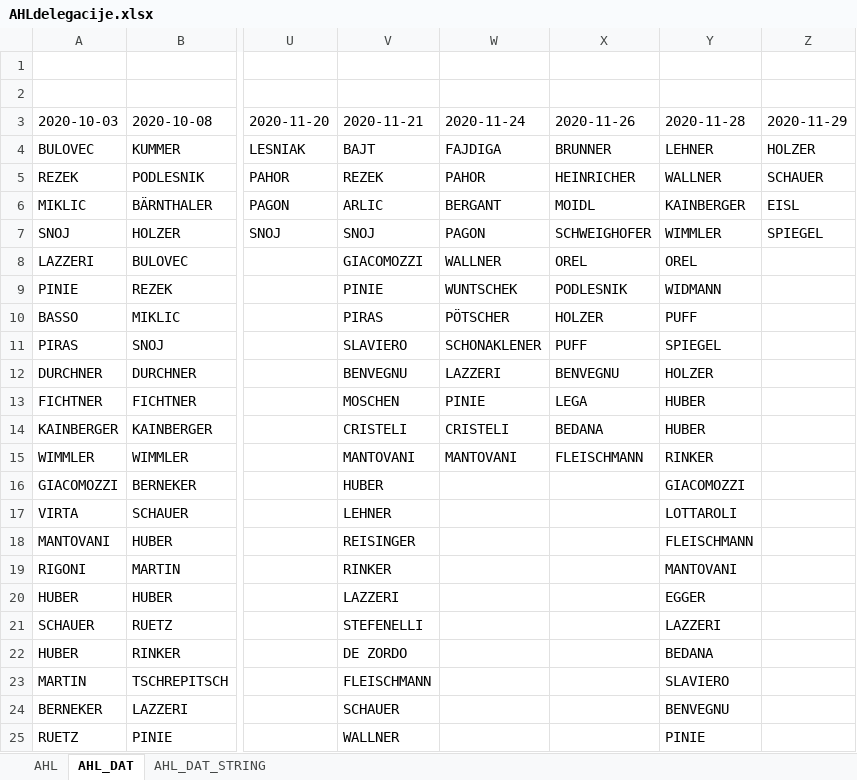
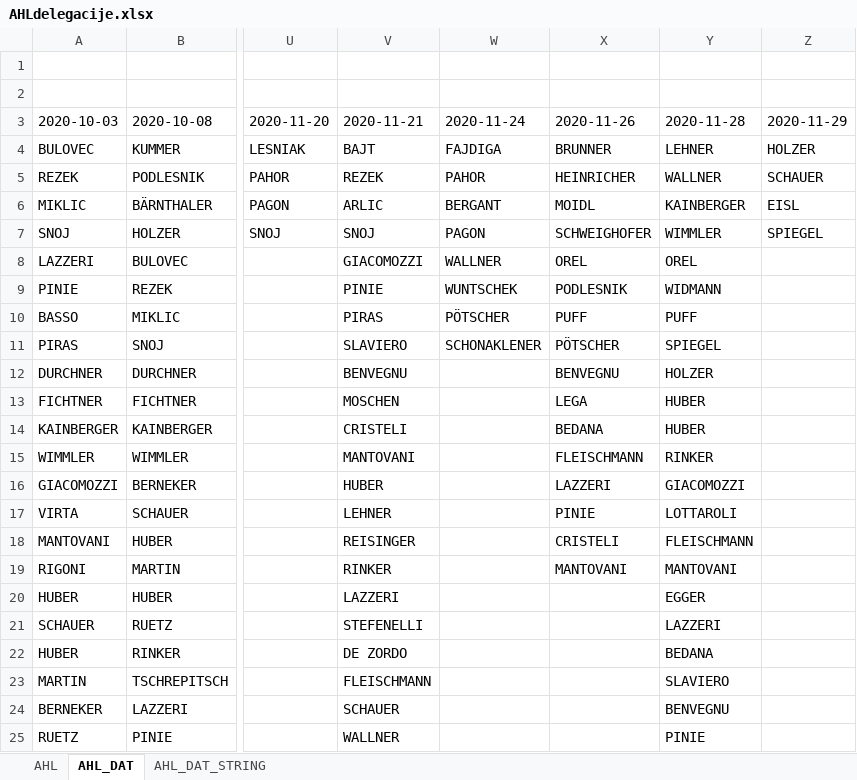
Before and after one commit to snojle23/delegacije, an Excel workbook: data/AHLdelegacije.xlsx, sheet AHL_DAT, drawn as a sheet; only a part is shown, gaps mark what is left out; values as stored, in another font and other column widths than the file's, no borders; the diff names each change by its address in the sheet, - before the commit and + after, or states it on an @@ line.

```diff
--- a/data/AHLdelegacije.xlsx (sheet AHL_DAT)
+++ b/data/AHLdelegacije.xlsx (sheet AHL_DAT)
-X10 (2020-11-26): HOLZER
+X10 (2020-11-26): PUFF
-X11 (2020-11-26): PUFF
+X11 (2020-11-26): PÖTSCHER
-W12 (2020-11-24): LAZZERI
+W12 (2020-11-24): (empty)
-W13 (2020-11-24): PINIE
+W13 (2020-11-24): (empty)
-W14 (2020-11-24): CRISTELI
+W14 (2020-11-24): (empty)
-W15 (2020-11-24): MANTOVANI
+W15 (2020-11-24): (empty)
-X16 (2020-11-26): (empty)
+X16 (2020-11-26): LAZZERI
-X17 (2020-11-26): (empty)
+X17 (2020-11-26): PINIE
-X18 (2020-11-26): (empty)
+X18 (2020-11-26): CRISTELI
-X19 (2020-11-26): (empty)
+X19 (2020-11-26): MANTOVANI
```
Also changed, not shown: sheet AHL, sheet AHL_DAT_STRING, data/ICEHLdelegacije.xlsx, 3 other files.
